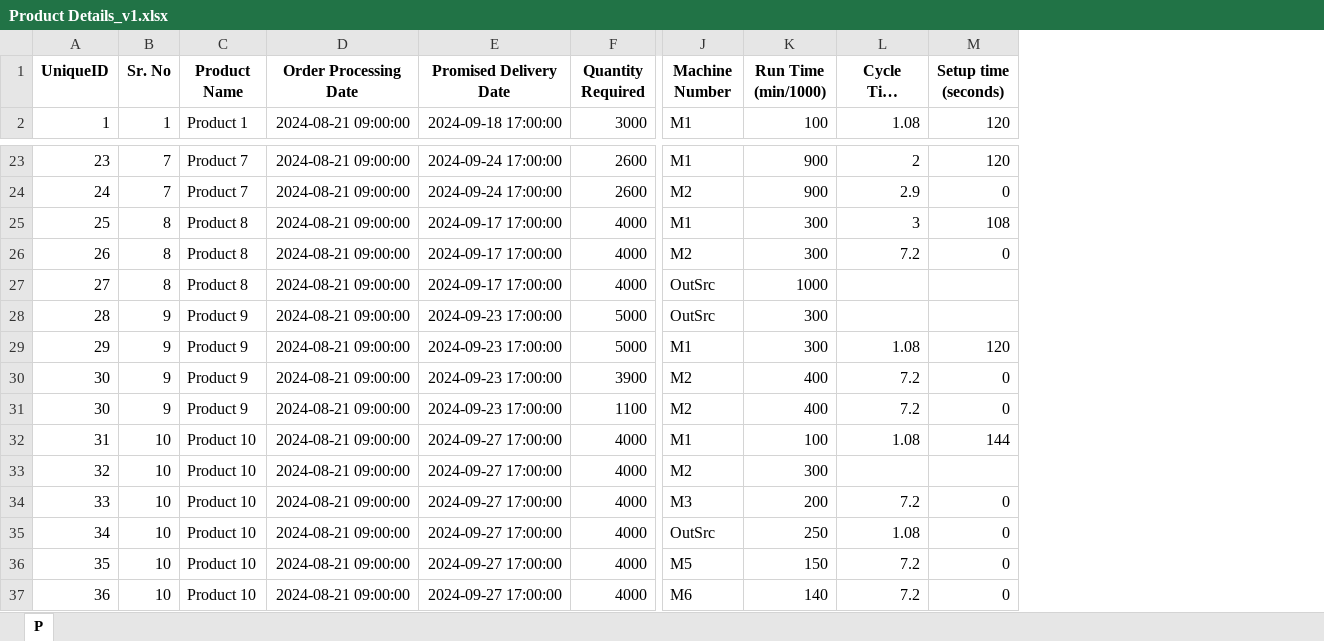
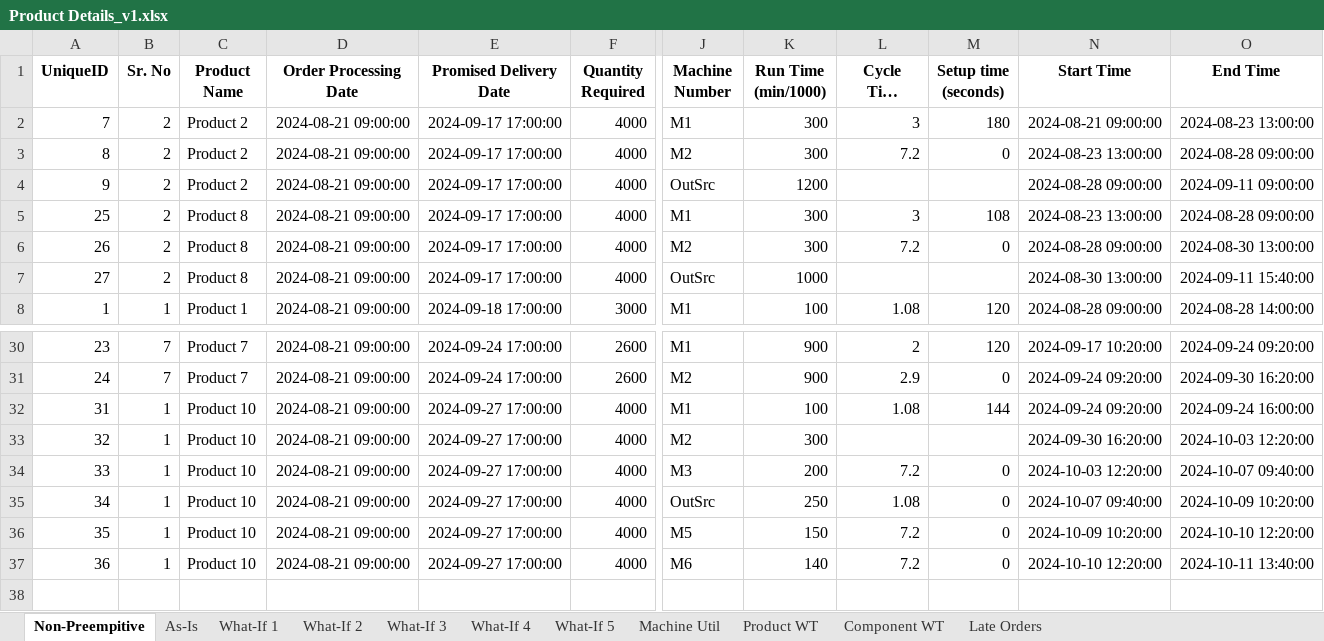
Before and after one commit to nauvalZulfikar/KTP, an Excel workbook: Product Details_v1.xlsx, sheet Non-Preempitive, drawn as a sheet; only a part is shown, gaps mark what is left out; long unchanged cells end in …; values as stored, in another font and other column widths than the file's, no borders; removed rows and columns are numbered as before the commit, all else as after; rows hold the shown columns only; the diff covers the shown part only; the diff names each change by its address in the sheet, - before the commit and + after, or states it on an @@ line.

```diff
--- a/Product Details_v1.xlsx (sheet Non-Preempitive)
+++ b/Product Details_v1.xlsx (sheet Non-Preempitive)
-sheet tab: P
+sheet tab: Non-Preempitive
+sheet tab: As-Is
+sheet tab: What-If 1
+sheet tab: What-If 2
+sheet tab: What-If 3
+sheet tab: What-If 4
+sheet tab: What-If 5
+sheet tab: Machine Util
+sheet tab: Product WT
+sheet tab: Component WT
+sheet tab: Late Orders
+column N (Start Time), row 8: 2024-08-28 09:00:00; rows 30-37: 2024-09-17 10:20:00 | 2024-09-24 09:20:00 | 2024-09-24 09:20:00 | 2024-09-30 16:20:00 | 2024-10-03 12:20:00 | 2024-10-07 09:40:00 | 2024-10-09 10:20:00 | 2024-10-10 12:20:00
+column O (End Time), row 8: 2024-08-28 14:00:00; rows 30-37: 2024-09-24 09:20:00 | 2024-09-30 16:20:00 | 2024-09-24 16:00:00 | 2024-10-03 12:20:00 | 2024-10-07 09:40:00 | 2024-10-09 10:20:00 | 2024-10-10 12:20:00 | 2024-10-11 13:40:00
@@ row 8 moved to row 2: 7 @@
@@ row 9 moved to row 3: 8 @@
@@ row 10 moved to row 4: 9 @@
+row 5: 25 | 2 | Product 8 | 2024-08-21 09:00:00 | 2024-09-17 17:00:00 | 4000 | M1 | 300 | 3 | 108 | 2024-08-23 13:00:00 | 2024-08-28 09:00:00
+row 6: 26 | 2 | Product 8 | 2024-08-21 09:00:00 | 2024-09-17 17:00:00 | 4000 | M2 | 300 | 7.2 | 0 | 2024-08-28 09:00:00 | 2024-08-30 13:00:00
+row 7: 27 | 2 | Product 8 | 2024-08-21 09:00:00 | 2024-09-17 17:00:00 | 4000 | OutSrc | 1000 |  |  | 2024-08-30 13:00:00 | 2024-09-11 15:40:00
-row 25: 25 | 8 | Product 8 | 2024-08-21 09:00:00 | 2024-09-17 17:00:00 | 4000 | M1 | 300 | 3 | 108
-row 26: 26 | 8 | Product 8 | 2024-08-21 09:00:00 | 2024-09-17 17:00:00 | 4000 | M2 | 300 | 7.2 | 0
-row 27: 27 | 8 | Product 8 | 2024-08-21 09:00:00 | 2024-09-17 17:00:00 | 4000 | OutSrc | 1000
-row 28: 28 | 9 | Product 9 | 2024-08-21 09:00:00 | 2024-09-23 17:00:00 | 5000 | OutSrc | 300
-row 29: 29 | 9 | Product 9 | 2024-08-21 09:00:00 | 2024-09-23 17:00:00 | 5000 | M1 | 300 | 1.08 | 120
-row 30: 30 | 9 | Product 9 | 2024-08-21 09:00:00 | 2024-09-23 17:00:00 | 3900 | M2 | 400 | 7.2 | 0
-row 31: 30 | 9 | Product 9 | 2024-08-21 09:00:00 | 2024-09-23 17:00:00 | 1100 | M2 | 400 | 7.2 | 0
-B32:B37 (Sr. No): 10
+B32:B37 (Sr. No): 1
```
Also changed, not shown: 4 added rows, 1 moved row and 14 edited cells elsewhere in this sheet, 4 other files.
